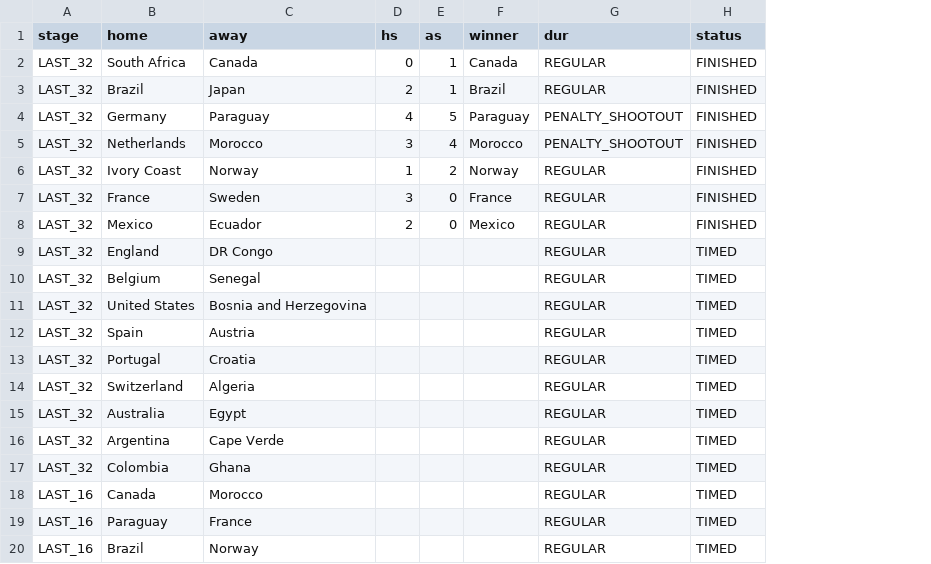
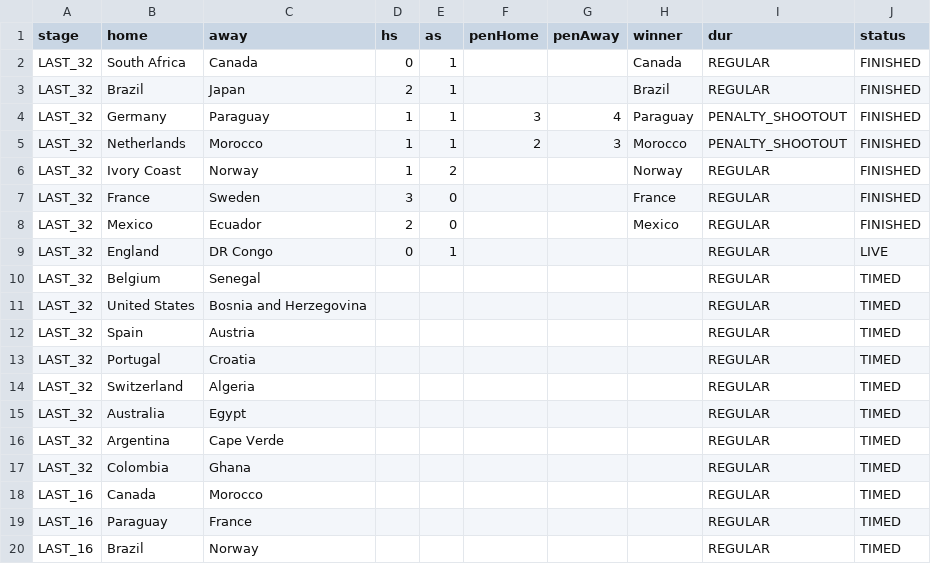
Before and after one commit to EmilioUgarte65/prediccion-mundial-2026, a CSV file: data_user/ko_real_2026.csv, drawn as a sheet; addresses are those after the commit; the diff names each change by its address in the sheet, - before the commit and + after, or states it on an @@ line.

```diff
--- a/data_user/ko_real_2026.csv
+++ b/data_user/ko_real_2026.csv
+column F (penHome), rows 4-5: 3 | 2
+column G (penAway), rows 4-5: 4 | 3
-D4 (hs): 4
+D4 (hs): 1
-E4 (as): 5
+E4 (as): 1
-D5 (hs): 3
+D5 (hs): 1
-E5 (as): 4
+E5 (as): 1
-D9 (hs): (empty)
+D9 (hs): 0
-E9 (as): (empty)
+E9 (as): 1
-J9 (status): TIMED
+J9 (status): LIVE
```
Also changed, not shown: data_user/match_team_stats_2026.csv, data_user/team_ratings_2026.csv, 12 other files.
